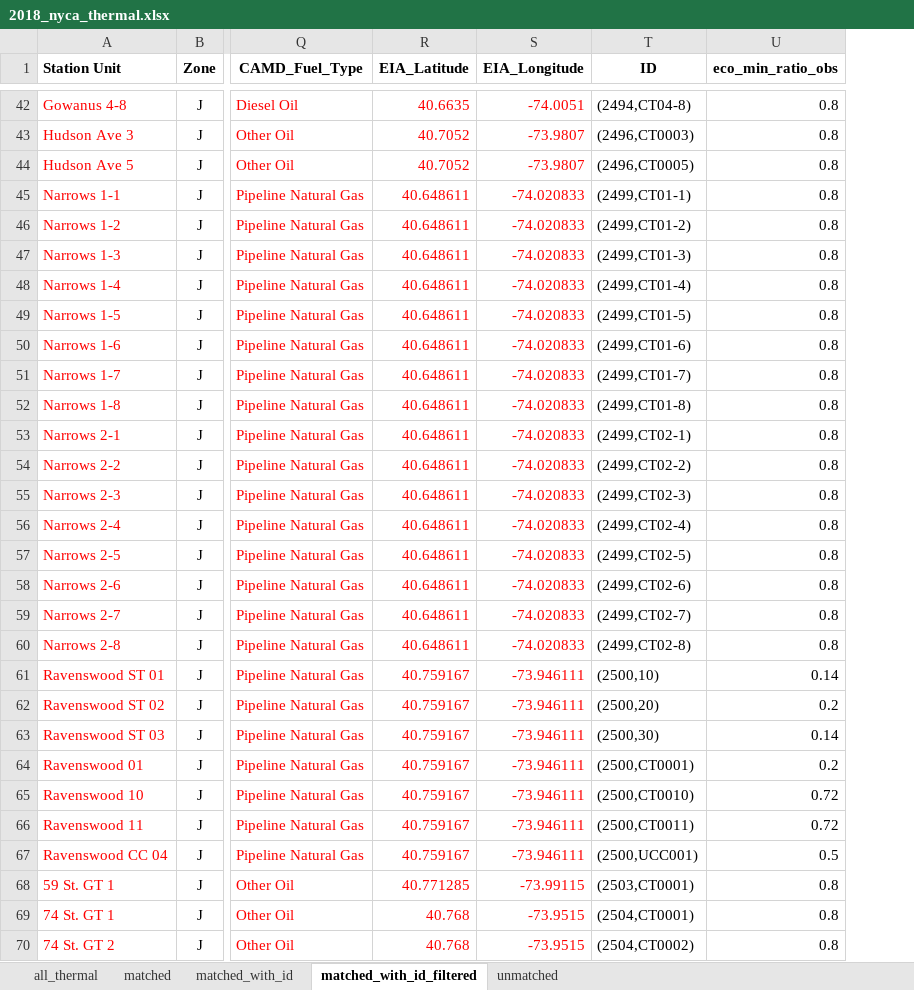
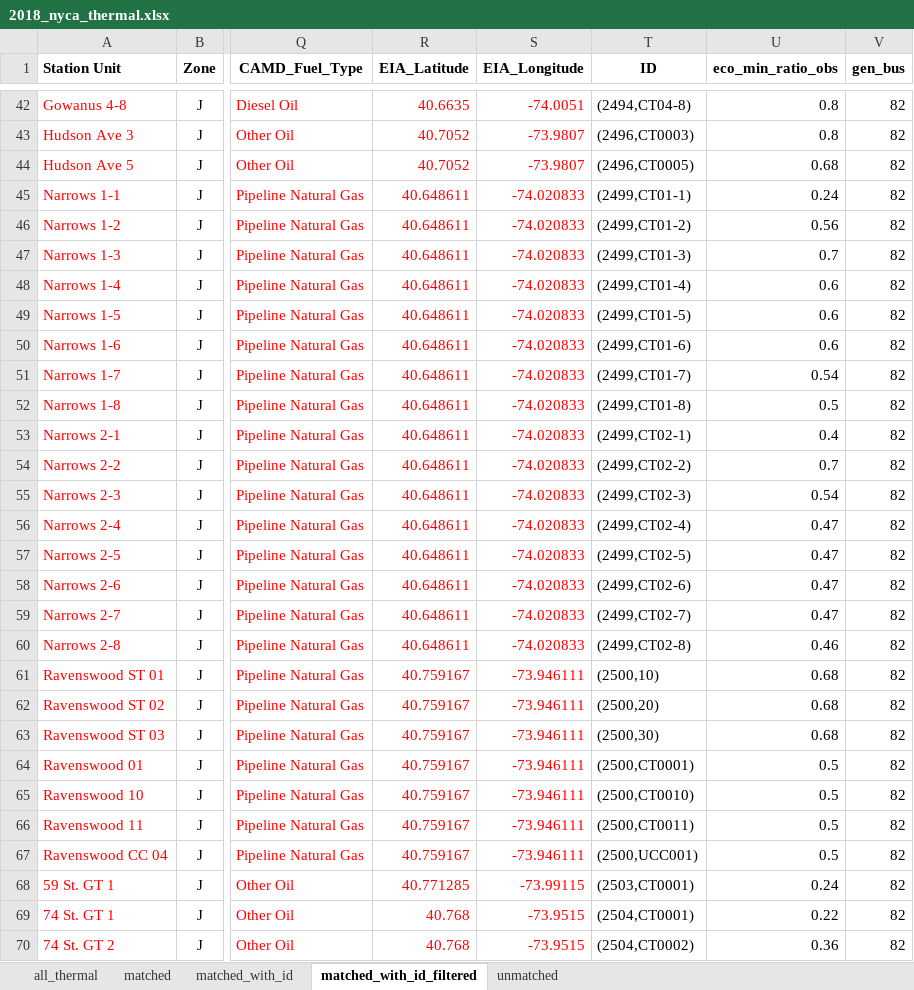
Before and after one commit to boyuan276/NYgrid-python, an Excel workbook: data/thermal/2018_nyca_thermal.xlsx, sheet matched_with_id_filtered, drawn as a sheet; only a part is shown, gaps mark what is left out; values as stored, in another font and other column widths than the file's, no borders; the diff covers the shown part only; the diff names each change by its address in the sheet, - before the commit and + after, or states it on an @@ line.

```diff
--- a/data/thermal/2018_nyca_thermal.xlsx (sheet matched_with_id_filtered)
+++ b/data/thermal/2018_nyca_thermal.xlsx (sheet matched_with_id_filtered)
+column V (gen_bus), rows 42-70: all 82
-U44 (eco_min_ratio_obs): 0.8
+U44 (eco_min_ratio_obs): 0.68
-U45 (eco_min_ratio_obs): 0.8
+U45 (eco_min_ratio_obs): 0.24
-U46 (eco_min_ratio_obs): 0.8
+U46 (eco_min_ratio_obs): 0.56
-U47 (eco_min_ratio_obs): 0.8
+U47 (eco_min_ratio_obs): 0.7
-U48:U50 (eco_min_ratio_obs): 0.8
+U48:U50 (eco_min_ratio_obs): 0.6
-U51 (eco_min_ratio_obs): 0.8
+U51 (eco_min_ratio_obs): 0.54
-U52 (eco_min_ratio_obs): 0.8
+U52 (eco_min_ratio_obs): 0.5
-U53 (eco_min_ratio_obs): 0.8
+U53 (eco_min_ratio_obs): 0.4
-U54 (eco_min_ratio_obs): 0.8
+U54 (eco_min_ratio_obs): 0.7
-U55 (eco_min_ratio_obs): 0.8
+U55 (eco_min_ratio_obs): 0.54
-U56:U59 (eco_min_ratio_obs): 0.8
+U56:U59 (eco_min_ratio_obs): 0.47
-U60 (eco_min_ratio_obs): 0.8
+U60 (eco_min_ratio_obs): 0.46
-U61 (eco_min_ratio_obs): 0.14
+U61 (eco_min_ratio_obs): 0.68
-U62 (eco_min_ratio_obs): 0.2
+U62 (eco_min_ratio_obs): 0.68
-U63 (eco_min_ratio_obs): 0.14
+U63 (eco_min_ratio_obs): 0.68
-U64 (eco_min_ratio_obs): 0.2
+U64 (eco_min_ratio_obs): 0.5
-U65:U66 (eco_min_ratio_obs): 0.72
+U65:U66 (eco_min_ratio_obs): 0.5
-U68 (eco_min_ratio_obs): 0.8
+U68 (eco_min_ratio_obs): 0.24
-U69 (eco_min_ratio_obs): 0.8
+U69 (eco_min_ratio_obs): 0.22
-U70 (eco_min_ratio_obs): 0.8
+U70 (eco_min_ratio_obs): 0.36
```
Also changed, not shown: 14 added rows and 161 edited cells elsewhere in this sheet, sheet all_thermal, sheet matched, sheet matched_with_id, formulas that keep their value, hidden cells, 11 other files.
